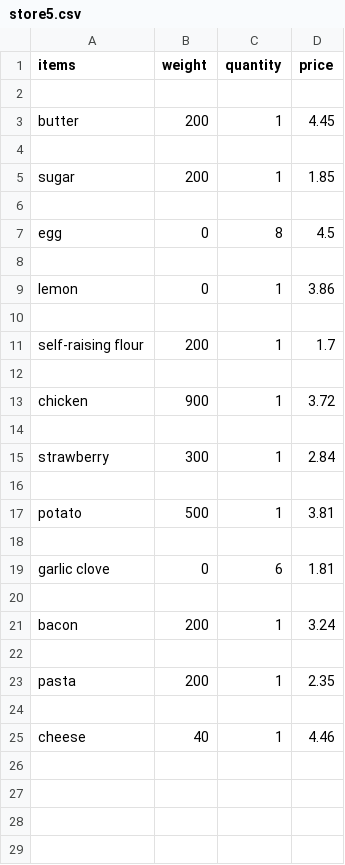
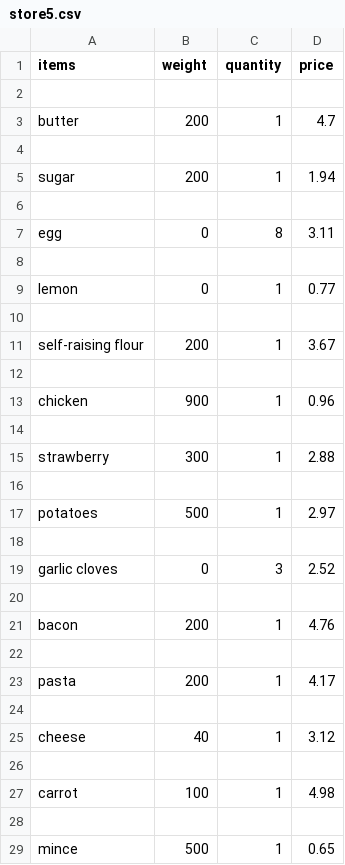
Before and after one commit to Damnful/ALL-Project, a CSV file: store5.csv, drawn as a sheet; only a part is shown; the diff covers the shown part only.

```diff
--- a/store5.csv
+++ b/store5.csv
@@ -2,24 +2,28 @@ items,weight,quantity,price
 
-butter,200,1,4.45
+butter, 200, 1,4.7
 
-sugar,200,1,1.85
+sugar, 200, 1,1.94
 
-egg,0,8,4.5
+egg, 0, 8,3.11
 
-lemon,0,1,3.86
+lemon, 0, 1,0.77
 
-self-raising flour,200,1,1.7
+self-raising flour, 200, 1,3.67
 
-chicken,900,1,3.72
+chicken, 900, 1,0.96
 
-strawberry,300,1,2.84
+strawberry, 300, 1,2.88
 
-potato,500,1,3.81
+potatoes, 500, 1,2.97
 
-garlic clove,0,6,1.81
+garlic cloves, 0, 3,2.52
 
-bacon,200,1,3.24
+bacon, 200, 1,4.76
 
-pasta,200,1,2.35
+pasta, 200, 1,4.17
 
-cheese,40,1,4.46
+cheese, 40, 1,3.12
+
+carrot, 100, 1,4.98
+
+mince, 500, 1,0.65
```
Also changed, not shown: 50 added rows elsewhere in this file, store1.csv, store2.csv, 34 other files.
